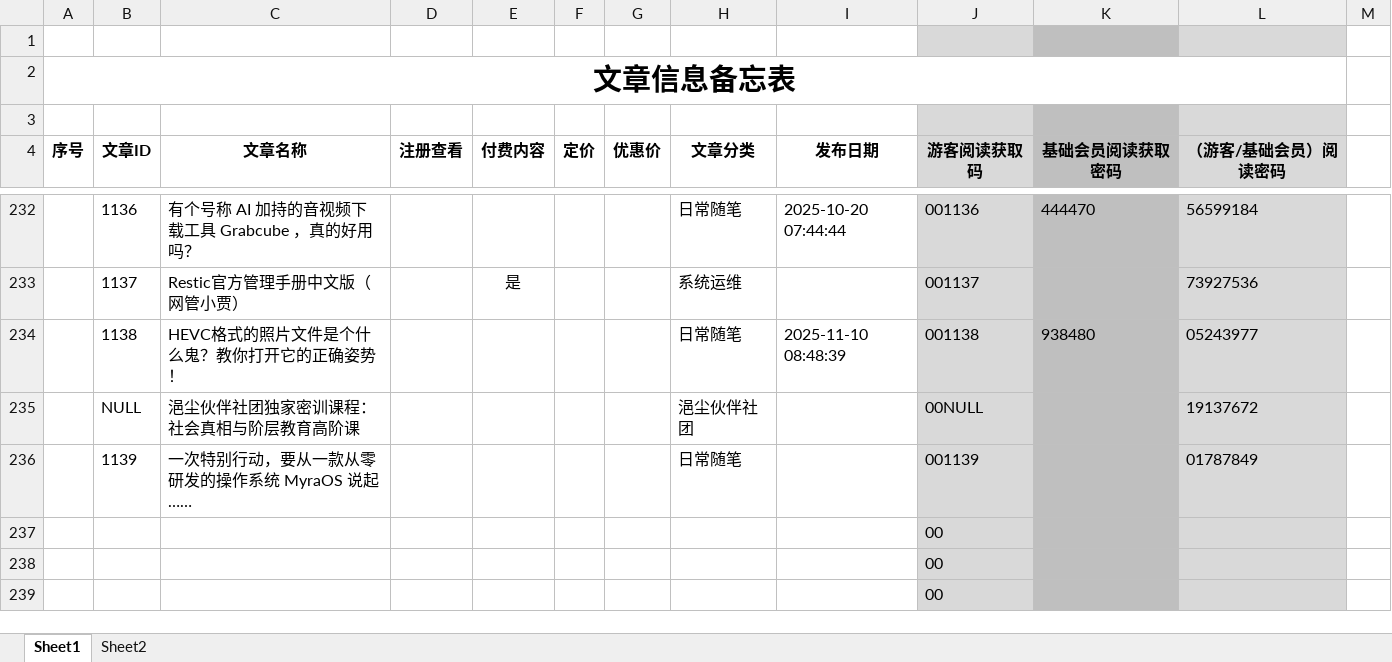
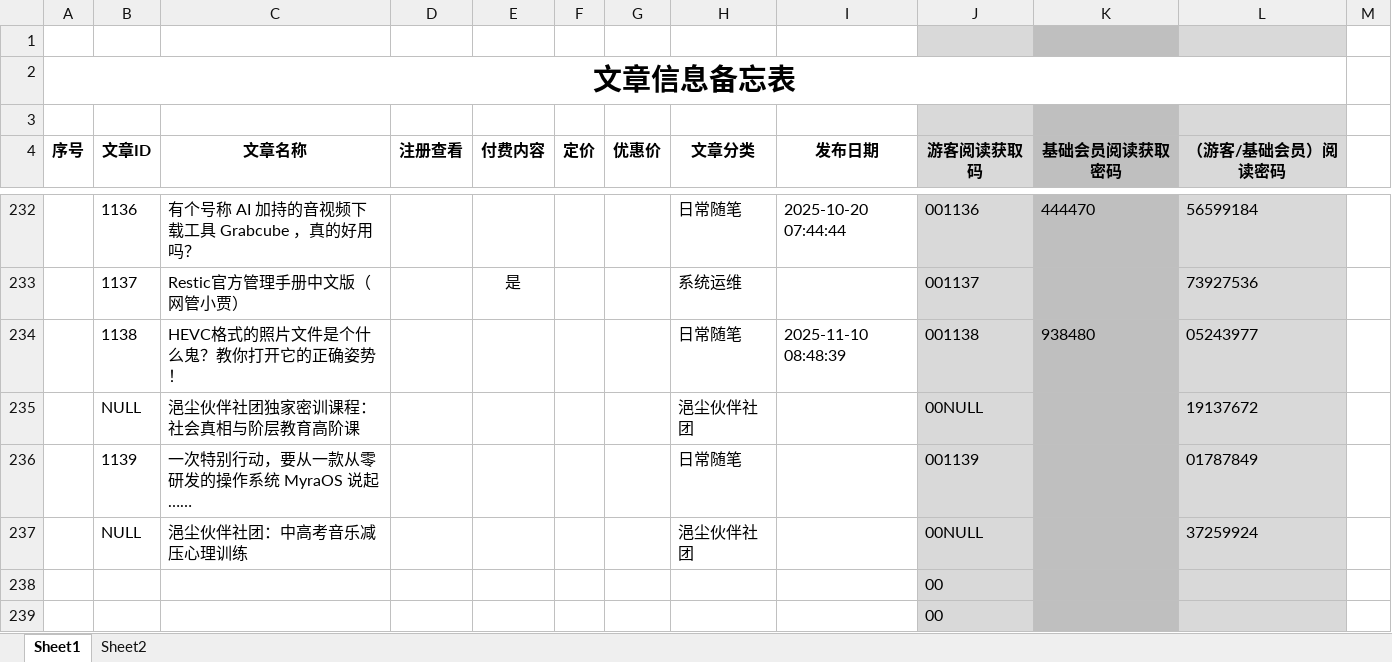
Before and after one commit to panxibei/writing, an Excel workbook: 11_付费课程/99.资料/文章信息备忘表.xlsx, sheet Sheet1, drawn as a sheet; only a part is shown, gaps mark what is left out; values as stored, in another font and other column widths than the file's, no borders; conditional formats not drawn; removed rows and columns are numbered as before the commit, all else as after; the diff names each change by its address in the sheet, - before the commit and + after, or states it on an @@ line.

```diff
--- a/11_付费课程/99.资料/文章信息备忘表.xlsx (sheet Sheet1)
+++ b/11_付费课程/99.资料/文章信息备忘表.xlsx (sheet Sheet1)
-row 237:  |  |  |  |  |  |  |  |  | 00
+row 237:  | NULL | 浥尘伙伴社团：中高考音乐减压心理训练 |  |  |  |  | 浥尘伙伴社团 |  | 00NULL |  | 37259924
```
Also changed, not shown: 3 other files.
